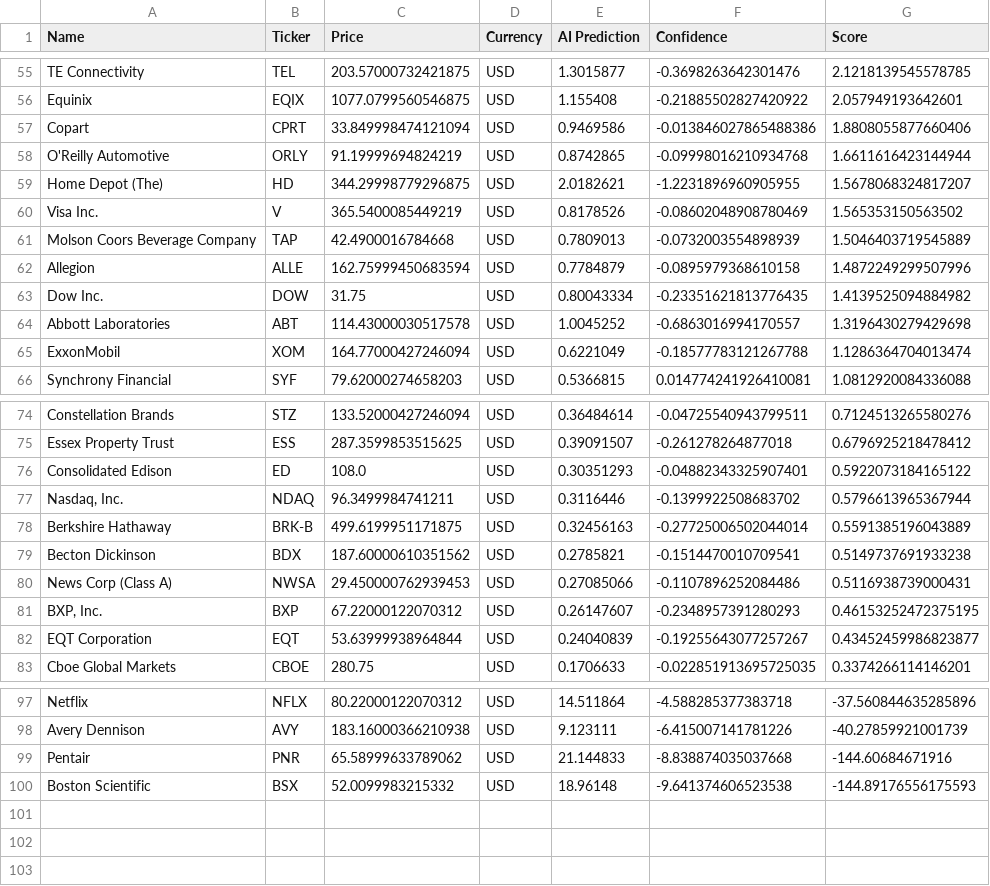
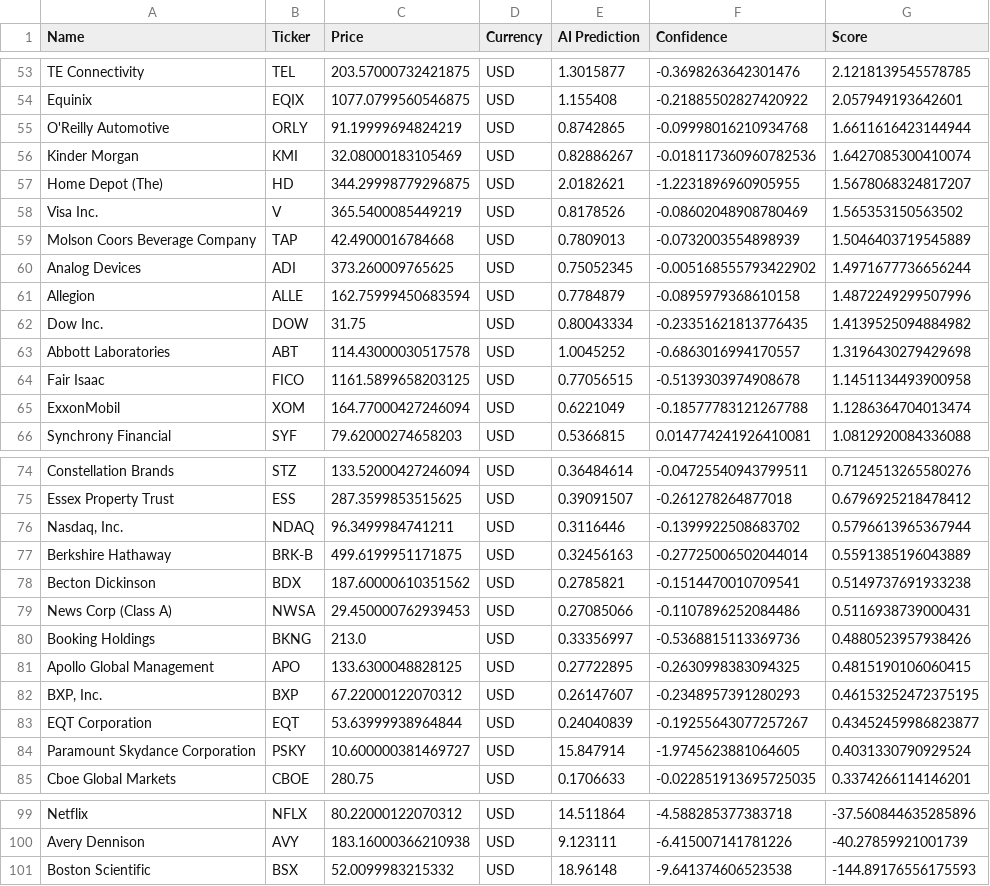
Before and after one commit to Maresuke117/AI-Investment-Simulator, a CSV file: market_scan_results.csv, drawn as a sheet; only a part is shown, gaps mark what is left out; removed rows and columns are numbered as before the commit, all else as after; the diff covers the shown part only; the diff names each change by its address in the sheet, - before the commit and + after, or states it on an @@ line.

```diff
--- a/market_scan_results.csv
+++ b/market_scan_results.csv
-row 57: Copart | CPRT | 33.849998474121094 | USD | 0.9469586 | -0.013846027865488386 | 1.8808055877660406
+row 56: Kinder Morgan | KMI | 32.08000183105469 | USD | 0.82886267 | -0.018117360960782536 | 1.6427085300410074
+row 60: Analog Devices | ADI | 373.260009765625 | USD | 0.75052345 | -0.005168555793422902 | 1.4971677736656244
+row 64: Fair Isaac | FICO | 1161.5899658203125 | USD | 0.77056515 | -0.5139303974908678 | 1.1451134493900958
-row 76: Consolidated Edison | ED | 108.0 | USD | 0.30351293 | -0.04882343325907401 | 0.5922073184165122
+row 80: Booking Holdings | BKNG | 213.0 | USD | 0.33356997 | -0.5368815113369736 | 0.4880523957938426
+row 81: Apollo Global Management | APO | 133.6300048828125 | USD | 0.27722895 | -0.2630998383094325 | 0.4815190106060415
+row 84: Paramount Skydance Corporation | PSKY | 10.600000381469727 | USD | 15.847914 | -1.9745623881064605 | 0.4031330790929524
-row 99: Pentair | PNR | 65.58999633789062 | USD | 21.144833 | -8.838874035037668 | -144.60684671916
```
Also changed, not shown: 5 added rows and 7 removed rows elsewhere in this file.
